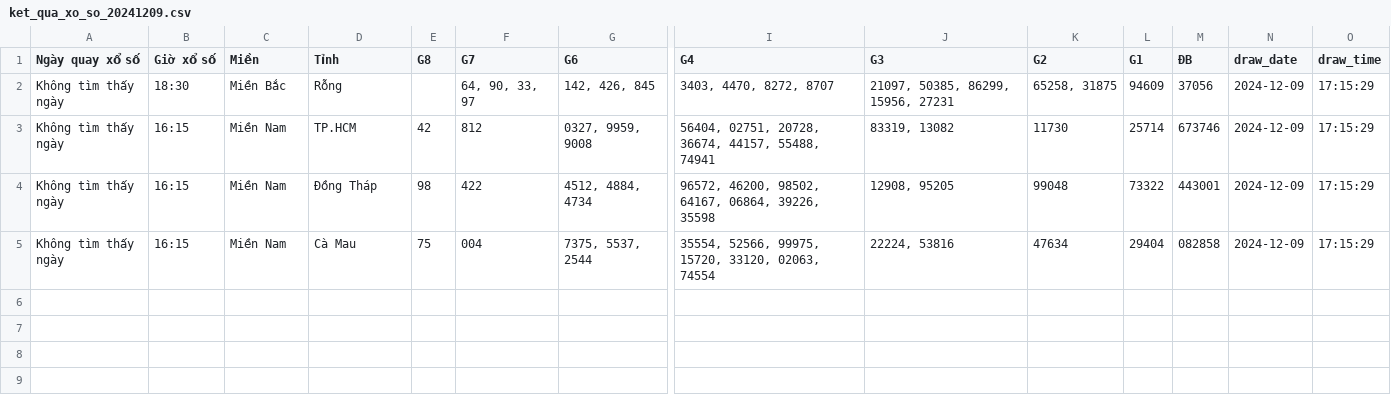
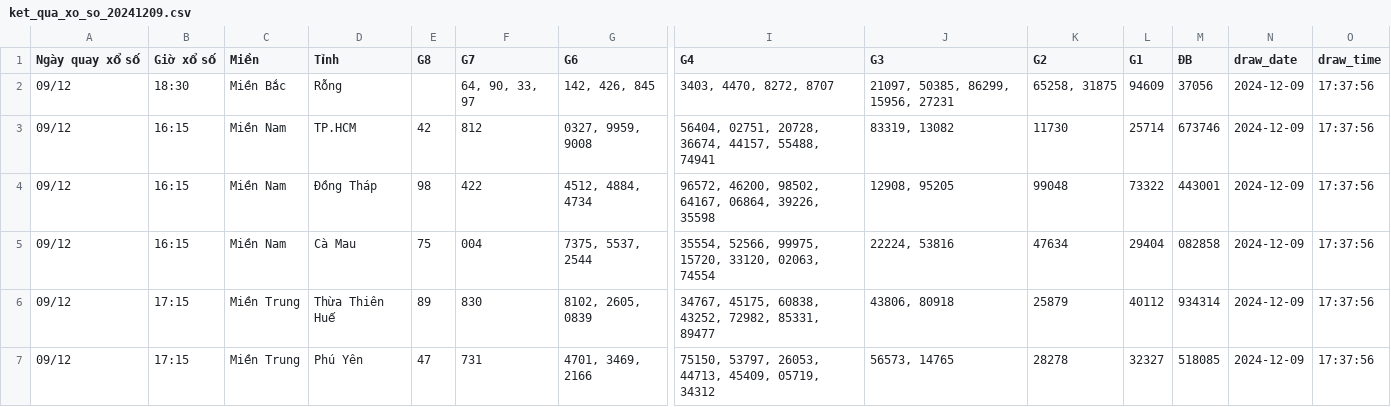
Before and after one commit to Thinhcongtu121103/lottery_results, a CSV file: DemoCrawlData/src/ket_qua_xo_so/ket_qua_xo_so_20241209.csv, drawn as a sheet; only a part is shown, gaps mark what is left out; rows hold the shown columns only; the diff names each change by its address in the sheet, - before the commit and + after, or states it on an @@ line.

Commit message:
update dim_date_lottery

```diff
--- a/DemoCrawlData/src/ket_qua_xo_so/ket_qua_xo_so_20241209.csv
+++ b/DemoCrawlData/src/ket_qua_xo_so/ket_qua_xo_so_20241209.csv
-A2:A5 (Ngày quay xổ số): Không tìm thấy ngày
+A2:A5 (Ngày quay xổ số): 09/12
-O2:O5 (draw_time): 17:15:29
+O2:O5 (draw_time): 17:37:56
+row 6: 09/12 | 17:15 | Miền Trung | Thừa Thiên Huế | 89 | 830 | 8102, 2605, 0839 | 34767, 45175, 60838, 43252, 72982, 85331, 89477 | 43806, 80918 | 25879 | 40112 | 934314 | 2024-12-09 | 17:37:56
+row 7: 09/12 | 17:15 | Miền Trung | Phú Yên | 47 | 731 | 4701, 3469, 2166 | 75150, 53797, 26053, 44713, 45409, 05719, 34312 | 56573, 14765 | 28278 | 32327 | 518085 | 2024-12-09 | 17:37:56
```
Also changed, not shown: 4 other files.
